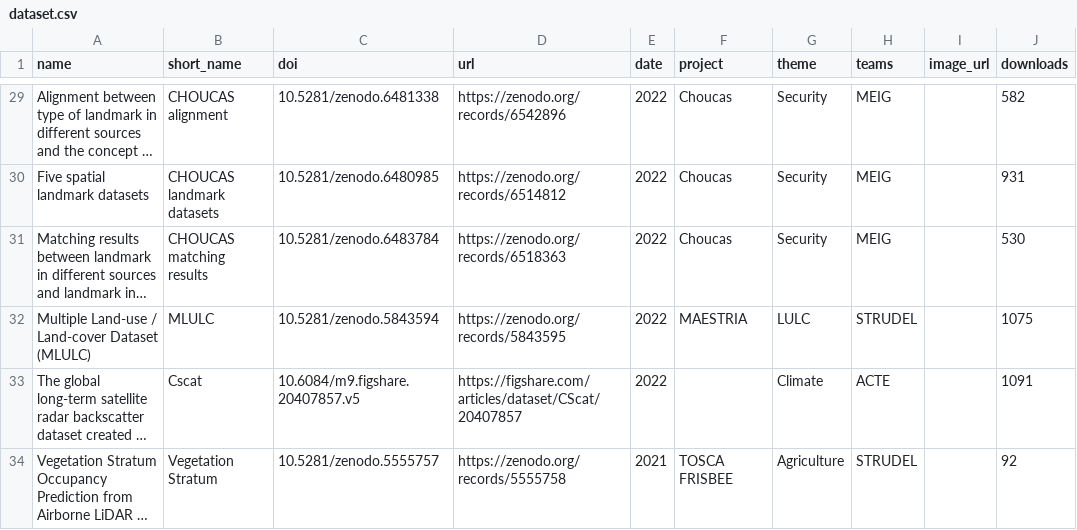
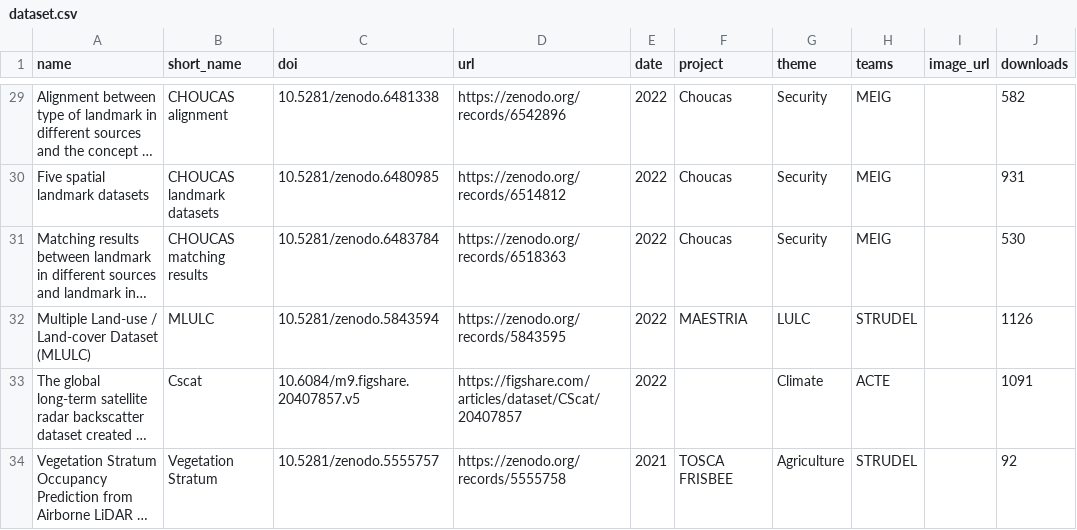
Before and after one commit to umrlastig/umrlastig.github.io, a CSV file: src/data/dataset.csv, drawn as a sheet; only a part is shown, gaps mark what is left out; long unchanged cells end in …; the diff covers the shown part only; the diff names each change by its address in the sheet, - before the commit and + after, or states it on an @@ line.

```diff
--- a/src/data/dataset.csv
+++ b/src/data/dataset.csv
-J32 (downloads): 1075
+J32 (downloads): 1126
```
Also changed, not shown: 21 edited cells elsewhere in this file, src/data/keywords.csv, src/data/people.csv, 3 other files.
